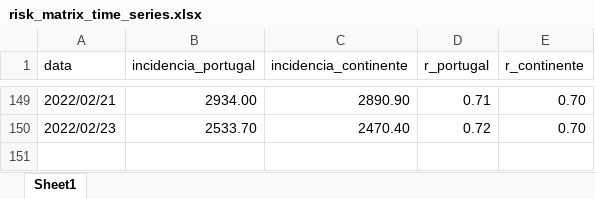
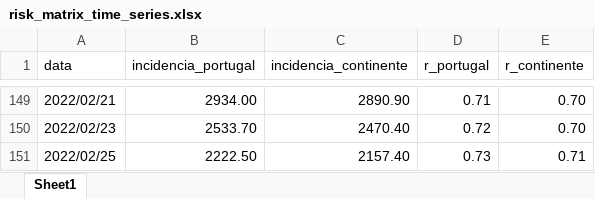
Before and after one commit to bruno-leal/covid19-portugal-data, an Excel workbook: risk_matrix_time_series.xlsx, sheet Sheet1, drawn as a sheet; only a part is shown, gaps mark what is left out; values as stored, in another font and other column widths than the file's, no borders; the diff names each change by its address in the sheet, - before the commit and + after, or states it on an @@ line.

```diff
--- a/risk_matrix_time_series.xlsx (sheet Sheet1)
+++ b/risk_matrix_time_series.xlsx (sheet Sheet1)
+row 151: 2022/02/25 | 2222.50 | 2157.40 | 0.73 | 0.71
```
Also changed, not shown: time_series_covid19_portugal.xlsx.
